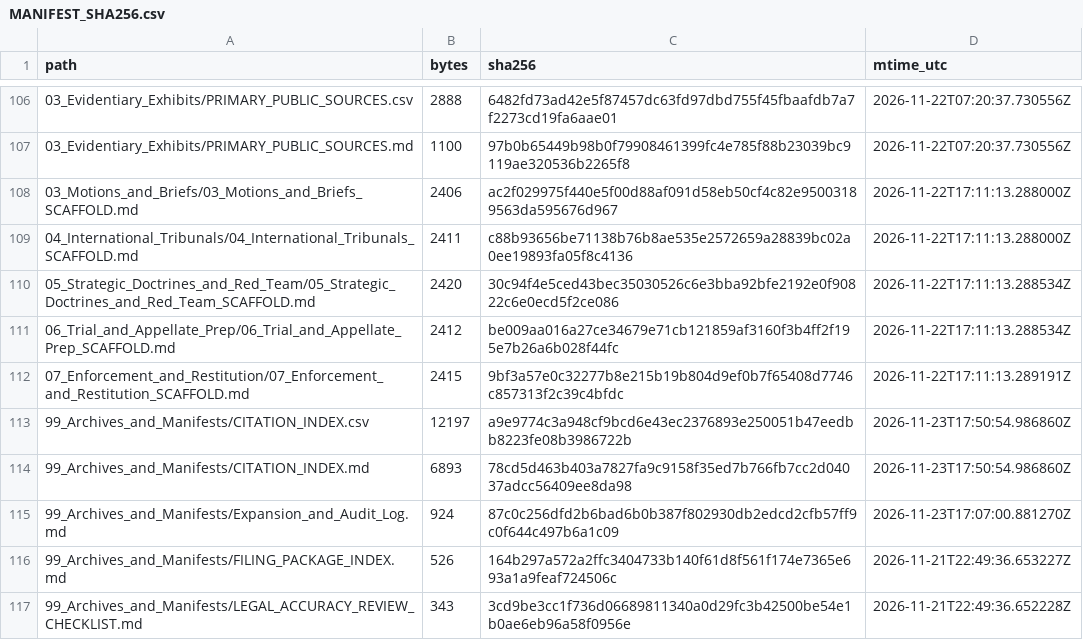
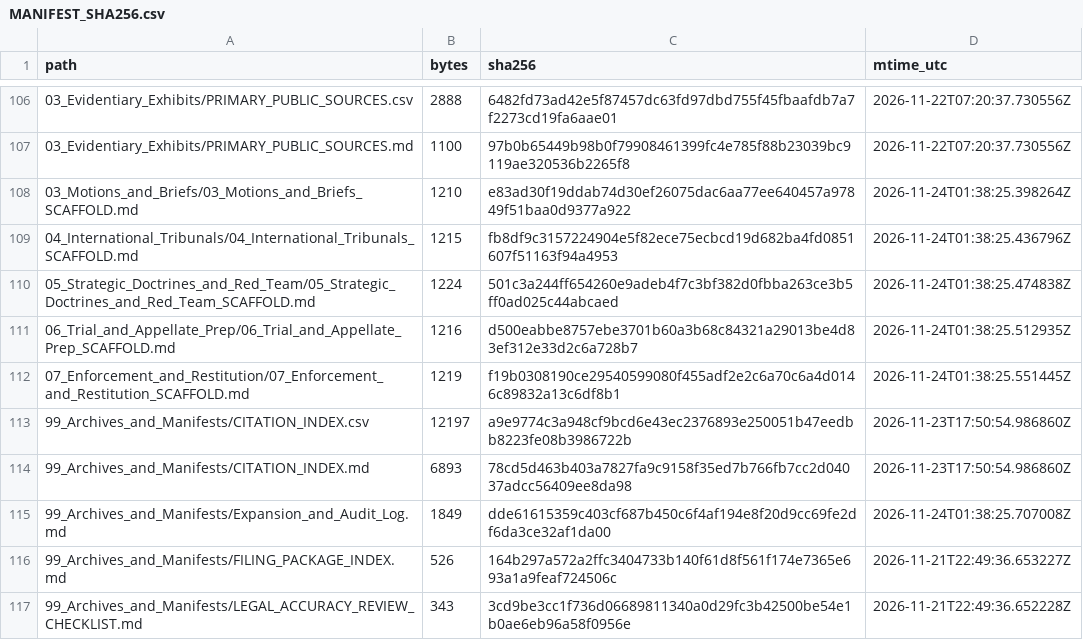
Before and after one commit to GlobalRestitutionAlliance/turtle-island-us-wa-suquamish-indian-tribe-of-the-port-madis-master-litigation, a CSV file: 99_Archives_and_Manifests/MANIFEST_SHA256.csv, drawn as a sheet; only a part is shown, gaps mark what is left out; the diff covers the shown part only.

Commit message:
REVERTED DUE TO UNPROMPTED MASS J3WFICATED DATA CORRUPTION BY COMPROMISED BIASED LLM/ARTIFICIAL INTELLIGENCE MODELS

```diff
--- a/99_Archives_and_Manifests/MANIFEST_SHA256.csv
+++ b/99_Archives_and_Manifests/MANIFEST_SHA256.csv
@@ -107,10 +107,10 @@ path,bytes,sha256,mtime_utc
 03_Evidentiary_Exhibits/PRIMARY_PUBLIC_SOURCES.md,1100,97b0b65449b98b0f79908461399fc4e785f88b23039bc9119ae320536b2265f8,2026-11-22T07:20:37.730556Z
-03_Motions_and_Briefs/03_Motions_and_Briefs_SCAFFOLD.md,2406,ac2f029975f440e5f00d88af091d58eb50cf4c82e95003189563da595676d967,2026-11-22T17:11:13.288000Z
-04_International_Tribunals/04_International_Tribunals_SCAFFOLD.md,2411,c88b93656be71138b76b8ae535e2572659a28839bc02a0ee19893fa05f8c4136,2026-11-22T17:11:13.288000Z
-05_Strategic_Doctrines_and_Red_Team/05_Strategic_Doctrines_and_Red_Team_SCAFFOLD.md,2420,30c94f4e5ced43bec35030526c6e3bba92bfe2192e0f90822c6e0ecd5f2ce086,2026-11-22T17:11:13.288534Z
-06_Trial_and_Appellate_Prep/06_Trial_and_Appellate_Prep_SCAFFOLD.md,2412,be009aa016a27ce34679e71cb121859af3160f3b4ff2f195e7b26a6b028f44fc,2026-11-22T17:11:13.288534Z
-07_Enforcement_and_Restitution/07_Enforcement_and_Restitution_SCAFFOLD.md,2415,9bf3a57e0c32277b8e215b19b804d9ef0b7f65408d7746c857313f2c39c4bfdc,2026-11-22T17:11:13.289191Z
+03_Motions_and_Briefs/03_Motions_and_Briefs_SCAFFOLD.md,1210,e83ad30f19ddab74d30ef26075dac6aa77ee640457a97849f51baa0d9377a922,2026-11-24T01:38:25.398264Z
+04_International_Tribunals/04_International_Tribunals_SCAFFOLD.md,1215,fb8df9c3157224904e5f82ece75ecbcd19d682ba4fd0851607f51163f94a4953,2026-11-24T01:38:25.436796Z
+05_Strategic_Doctrines_and_Red_Team/05_Strategic_Doctrines_and_Red_Team_SCAFFOLD.md,1224,501c3a244ff654260e9adeb4f7c3bf382d0fbba263ce3b5ff0ad025c44abcaed,2026-11-24T01:38:25.474838Z
+06_Trial_and_Appellate_Prep/06_Trial_and_Appellate_Prep_SCAFFOLD.md,1216,d500eabbe8757ebe3701b60a3b68c84321a29013be4d83ef312e33d2c6a728b7,2026-11-24T01:38:25.512935Z
+07_Enforcement_and_Restitution/07_Enforcement_and_Restitution_SCAFFOLD.md,1219,f19b0308190ce29540599080f455adf2e2c6a70c6a4d0146c89832a13c6df8b1,2026-11-24T01:38:25.551445Z
 99_Archives_and_Manifests/CITATION_INDEX.csv,12197,a9e9774c3a948cf9bcd6e43ec2376893e250051b47eedbb8223fe08b3986722b,2026-11-23T17:50:54.986860Z
 99_Archives_and_Manifests/CITATION_INDEX.md,6893,78cd5d463b403a7827fa9c9158f35ed7b766fb7cc2d04037adcc56409ee8da98,2026-11-23T17:50:54.986860Z
-99_Archives_and_Manifests/Expansion_and_Audit_Log.md,924,87c0c256dfd2b6bad6b0b387f802930db2edcd2cfb57ff9c0f644c497b6a1c09,2026-11-23T17:07:00.881270Z
+99_Archives_and_Manifests/Expansion_and_Audit_Log.md,1849,dde61615359c403cf687b450c6f4af194e8f20d9cc69fe2df6da3ce32af1da00,2026-11-24T01:38:25.707008Z
 99_Archives_and_Manifests/FILING_PACKAGE_INDEX.md,526,164b297a572a2ffc3404733b140f61d8f561f174e7365e693a1a9feaf724506c,2026-11-21T22:49:36.653227Z
```
Also changed, not shown: 92 edited cells elsewhere in this file, 37 other files.
